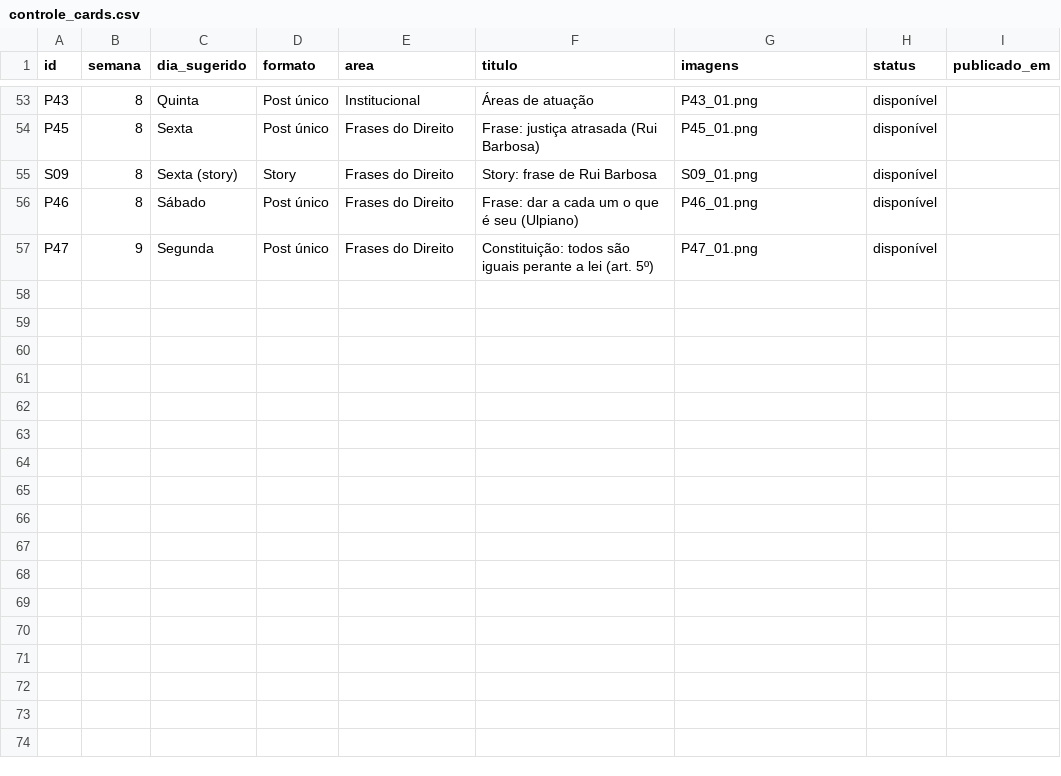
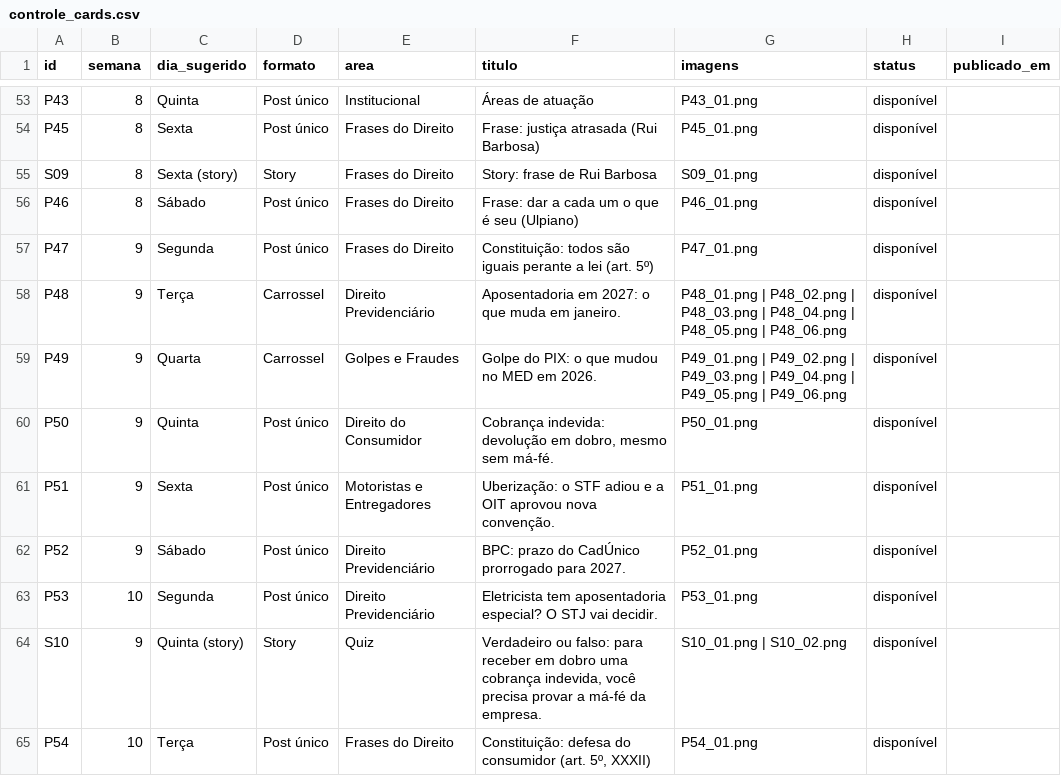
Before and after one commit to bretanejunior/cards-bretanejr, a CSV file: controle/controle_cards.csv, drawn as a sheet; only a part is shown, gaps mark what is left out; the diff names each change by its address in the sheet, - before the commit and + after, or states it on an @@ line.

```diff
--- a/controle/controle_cards.csv
+++ b/controle/controle_cards.csv
+row 58: P48 | 9 | Terça | Carrossel | Direito Previdenciário | Aposentadoria em 2027: o que muda em janeiro. | P48_01.png | P48_02.png | P48_03.png | P48_04.png | P48_05.png | P48_06.png | disponível
+row 59: P49 | 9 | Quarta | Carrossel | Golpes e Fraudes | Golpe do PIX: o que mudou no MED em 2026. | P49_01.png | P49_02.png | P49_03.png | P49_04.png | P49_05.png | P49_06.png | disponível
+row 60: P50 | 9 | Quinta | Post único | Direito do Consumidor | Cobrança indevida: devolução em dobro, mesmo sem má-fé. | P50_01.png | disponível
+row 61: P51 | 9 | Sexta | Post único | Motoristas e Entregadores | Uberização: o STF adiou e a OIT aprovou nova convenção. | P51_01.png | disponível
+row 62: P52 | 9 | Sábado | Post único | Direito Previdenciário | BPC: prazo do CadÚnico prorrogado para 2027. | P52_01.png | disponível
+row 63: P53 | 10 | Segunda | Post único | Direito Previdenciário | Eletricista tem aposentadoria especial? O STJ vai decidir. | P53_01.png | disponível
+row 64: S10 | 9 | Quinta (story) | Story | Quiz | Verdadeiro ou falso: para receber em dobro uma cobrança indevida, você precisa provar a má-fé da empresa. | S10_01.png | S10_02.png | disponível
+row 65: P54 | 10 | Terça | Post único | Frases do Direito | Constituição: defesa do consumidor (art. 5º, XXXII) | P54_01.png | disponível
```
Also changed, not shown: 29 other files.
